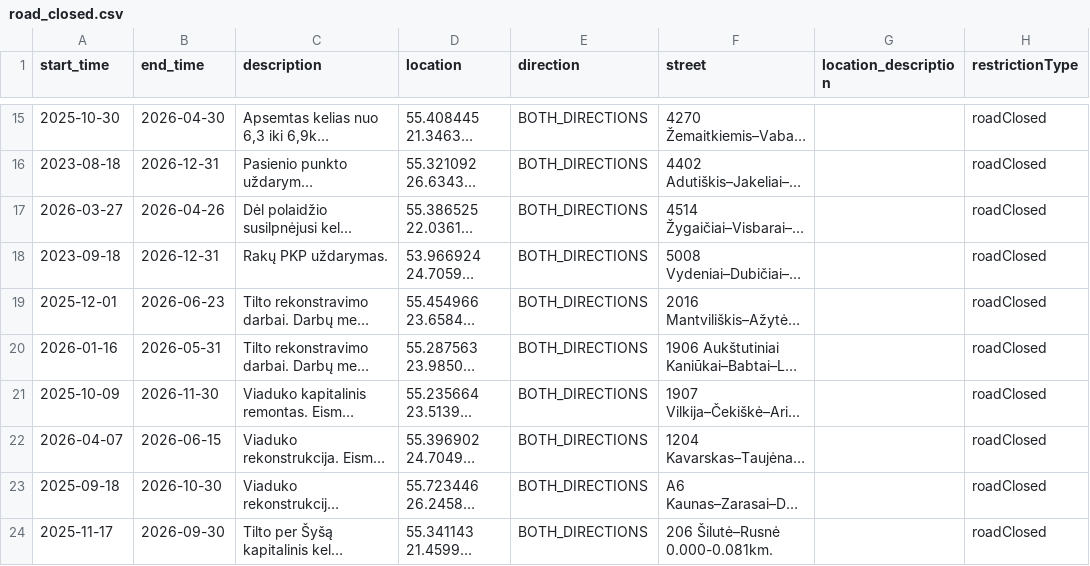
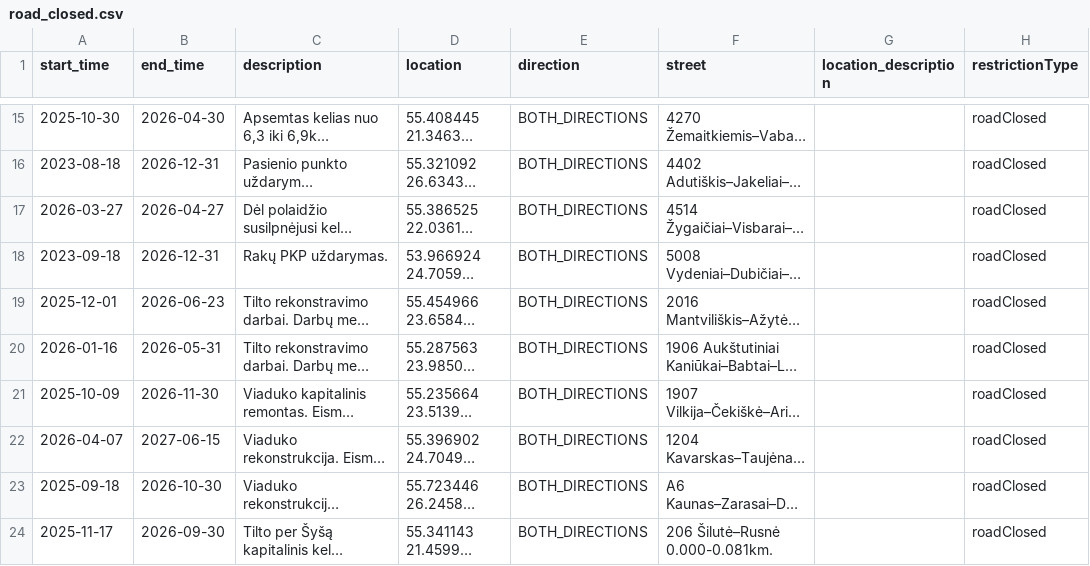
Before and after one commit to gabija-dimsaite/road_closures, a CSV file: road_closed.csv, drawn as a sheet; only a part is shown, gaps mark what is left out; long unchanged cells end in …; the diff names each change by its address in the sheet, - before the commit and + after, or states it on an @@ line.

```diff
--- a/road_closed.csv
+++ b/road_closed.csv
-B17 (end_time): 2026-04-26
+B17 (end_time): 2026-04-27
-B22 (end_time): 2026-06-15
+B22 (end_time): 2027-06-15
```
